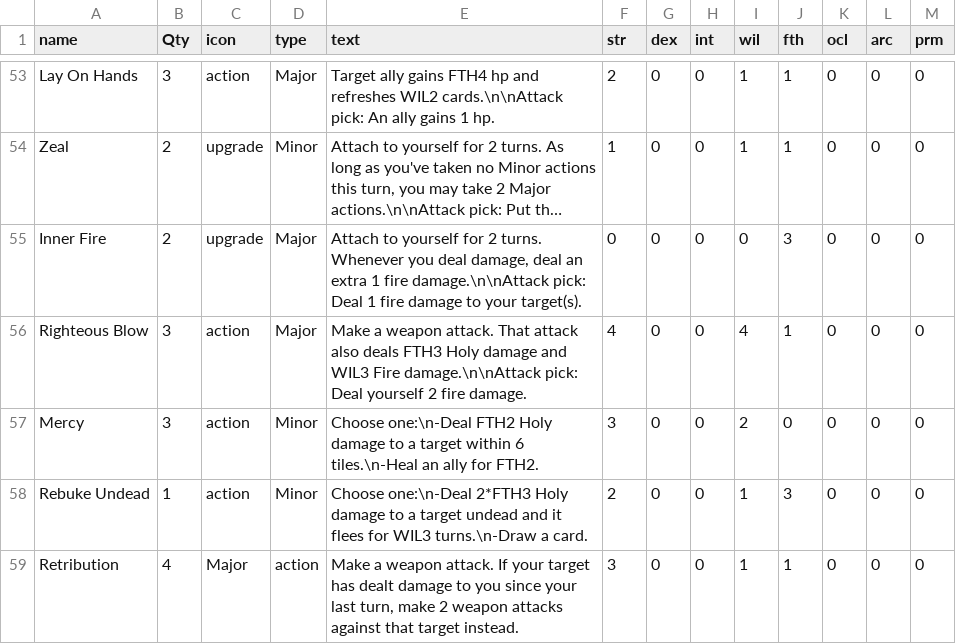
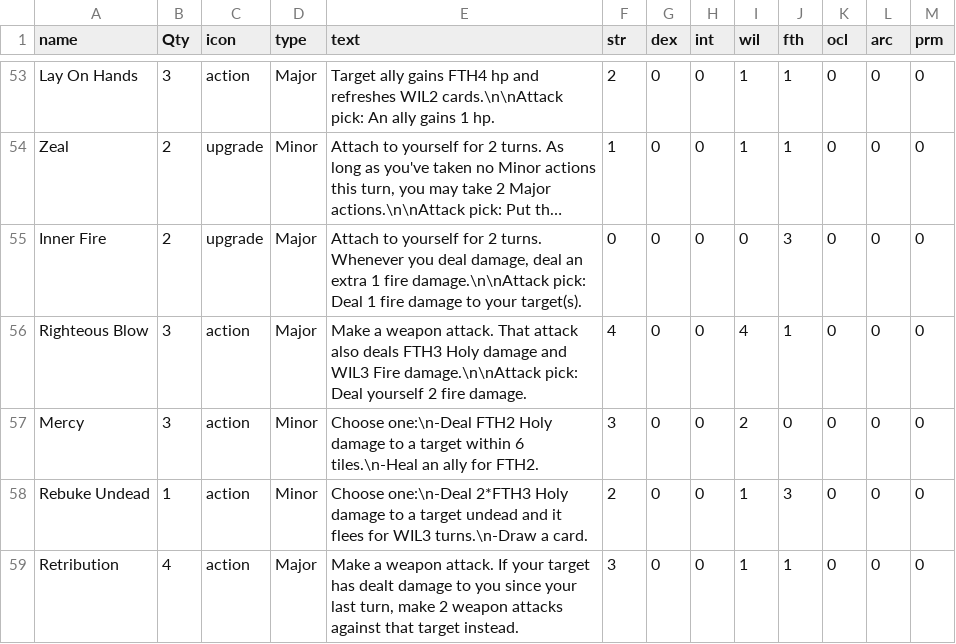
Before and after one commit to LCRPG/lcrpg, a CSV file: squib/cardfiles/abilities.csv, drawn as a sheet; only a part is shown, gaps mark what is left out; long unchanged cells end in ….

Commit message:
Update abilities.csv

```diff
--- a/squib/cardfiles/abilities.csv
+++ b/squib/cardfiles/abilities.csv
@@ -58,2 +58,2 @@ Mercy,3,action,Minor,"Choose one:\n-Deal FTH2 Holy damage to a target within 6 t
 Rebuke Undead,1,action,Minor,"Choose one:\n-Deal 2*FTH3 Holy damage to a target undead and it flees for WIL3 turns.\n-Draw a card.",2,0,0,1,3,0,0,0
-Retribution,4,Major,action,"Make a weapon attack. If your target has dealt damage to you since your last turn, make 2 weapon attacks against that target instead.",3,0,0,1,1,0,0,0
+Retribution,4,action,Major,"Make a weapon attack. If your target has dealt damage to you since your last turn, make 2 weapon attacks against that target instead.",3,0,0,1,1,0,0,0
```
